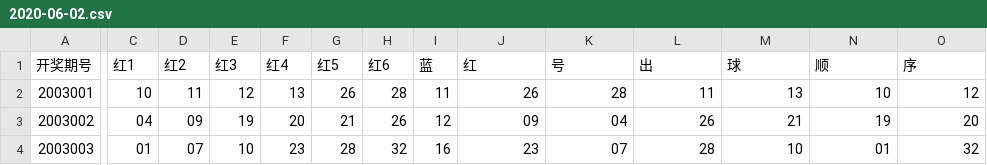
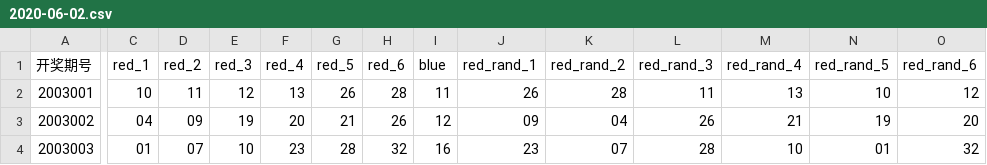
Before and after one commit to gsxhnd/Lottery, a CSV file: input/2020-06-02.csv, drawn as a sheet; only a part is shown, gaps mark what is left out; the diff names each change by its address in the sheet, - before the commit and + after, or states it on an @@ line.

```diff
--- a/input/2020-06-02.csv
+++ b/input/2020-06-02.csv
-C1: 红1
+C1: red_1
-D1: 红2
+D1: red_2
-E1: 红3
+E1: red_3
-F1: 红4
+F1: red_4
-G1: 红5
+G1: red_5
-H1: 红6
+H1: red_6
-I1: 蓝
+I1: blue
-J1: 红
+J1: red_rand_1
-K1: 号
+K1: red_rand_2
-L1: 出
+L1: red_rand_3
-M1: 球
+M1: red_rand_4
-N1: 顺
+N1: red_rand_5
-O1: 序
+O1: red_rand_6
```
Also changed, not shown: 4 other files.
